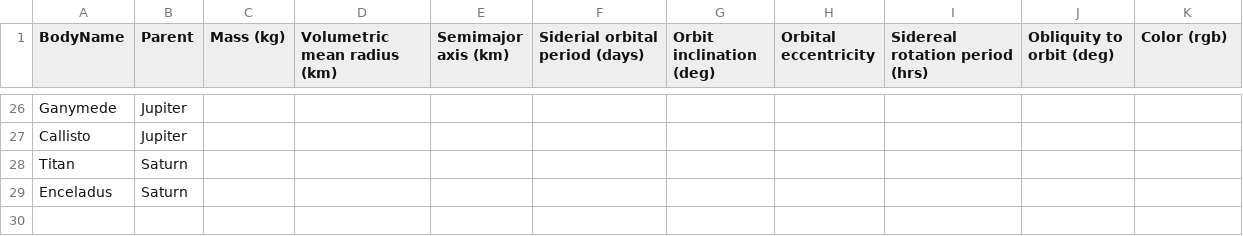
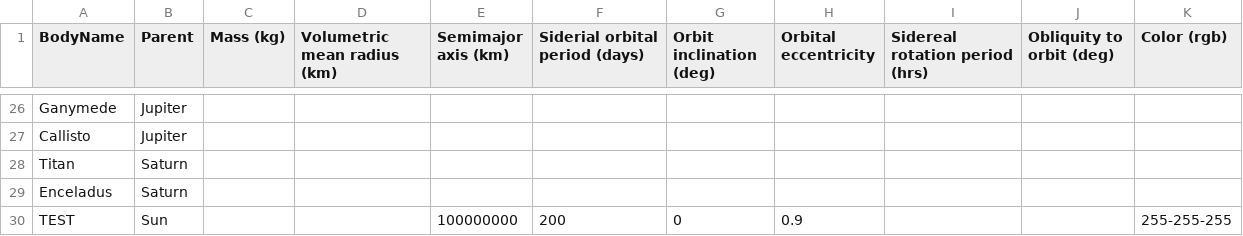
Before and after one commit to thelimelines/Orrery_crafting, a CSV file: Organised_sourced_orrery_data.csv, drawn as a sheet; only a part is shown, gaps mark what is left out.

```diff
--- a/Organised_sourced_orrery_data.csv
+++ b/Organised_sourced_orrery_data.csv
@@ -29 +29,2 @@ Titan,Saturn,,,,,,,,,
 Enceladus,Saturn,,,,,,,,,
+TEST,Sun,,,100000000,200,0,0.9,,,255-255-255
```
Also changed, not shown: 1 other file.
